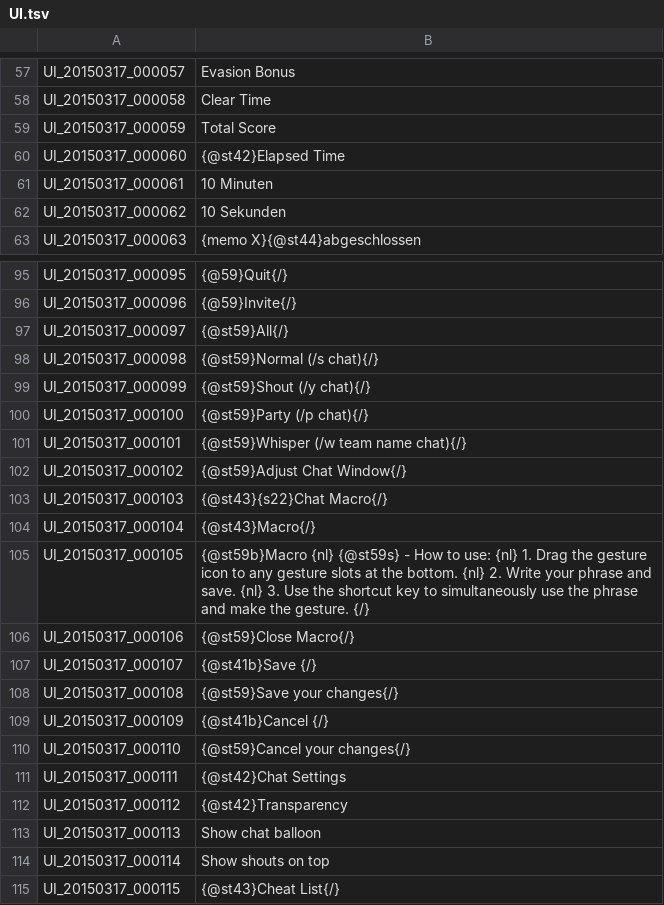
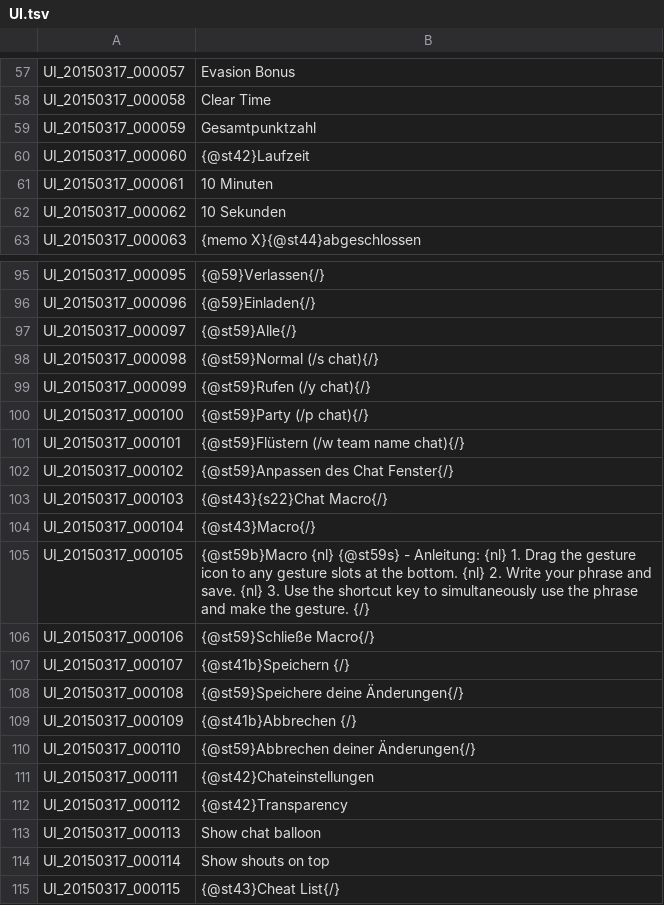
Before and after one commit to Gardosen/GermanTosTranslation, a TSV file: UI.tsv, drawn as a sheet; only a part is shown, gaps mark what is left out; the diff covers the shown part only; the diff names each change by its address in the sheet, - before the commit and + after, or states it on an @@ line.

```diff
--- a/UI.tsv
+++ b/UI.tsv
-B59: Total Score
+B59: Gesamtpunktzahl
-B60: {@st42}Elapsed Time
+B60: {@st42}Laufzeit
-B95: {@59}Quit{/}
+B95: {@59}Verlassen{/}
-B96: {@59}Invite{/}
+B96: {@59}Einladen{/}
-B97: {@st59}All{/}
+B97: {@st59}Alle{/}
-B99: {@st59}Shout (/y chat){/}
+B99: {@st59}Rufen (/y chat){/}
-B101: {@st59}Whisper (/w team name chat){/}
+B101: {@st59}Flüstern (/w team name chat){/}
-B102: {@st59}Adjust Chat Window{/}
+B102: {@st59}Anpassen des Chat Fenster{/}
-B105: …{@st59s} - How to use: {nl} 1.…
+B105: …{@st59s} - Anleitung: {nl} 1.…
-B106: {@st59}Close Macro{/}
+B106: {@st59}Schließe Macro{/}
-B107: {@st41b}Save {/}
+B107: {@st41b}Speichern {/}
-B108: {@st59}Save your changes{/}
+B108: {@st59}Speichere deine Änderungen{/}
-B109: {@st41b}Cancel {/}
+B109: {@st41b}Abbrechen {/}
-B110: {@st59}Cancel your changes{/}
+B110: {@st59}Abbrechen deiner Änderungen{/}
-B111: {@st42}Chat Settings
+B111: {@st42}Chateinstellungen
```
Also changed, not shown: 21 edited cells elsewhere in this file.
